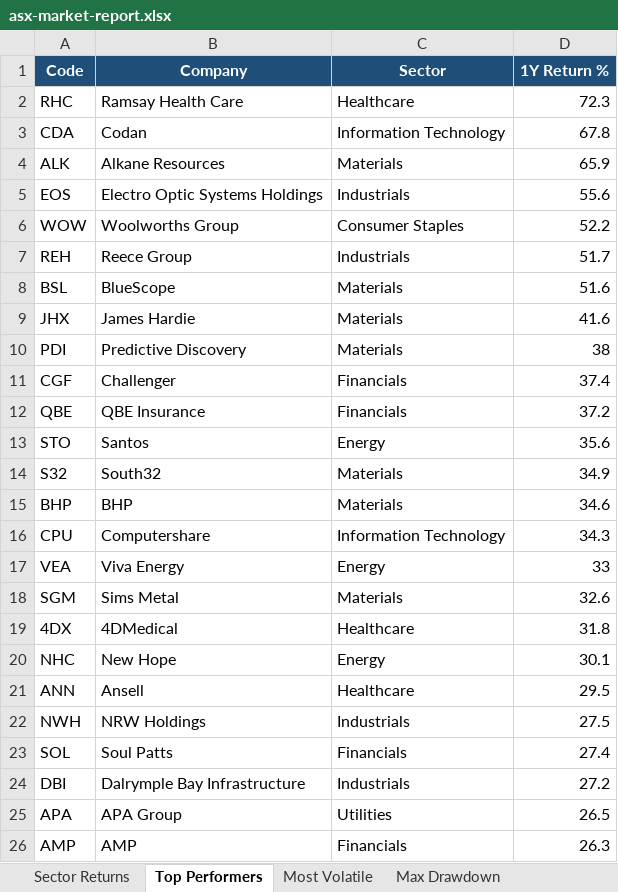
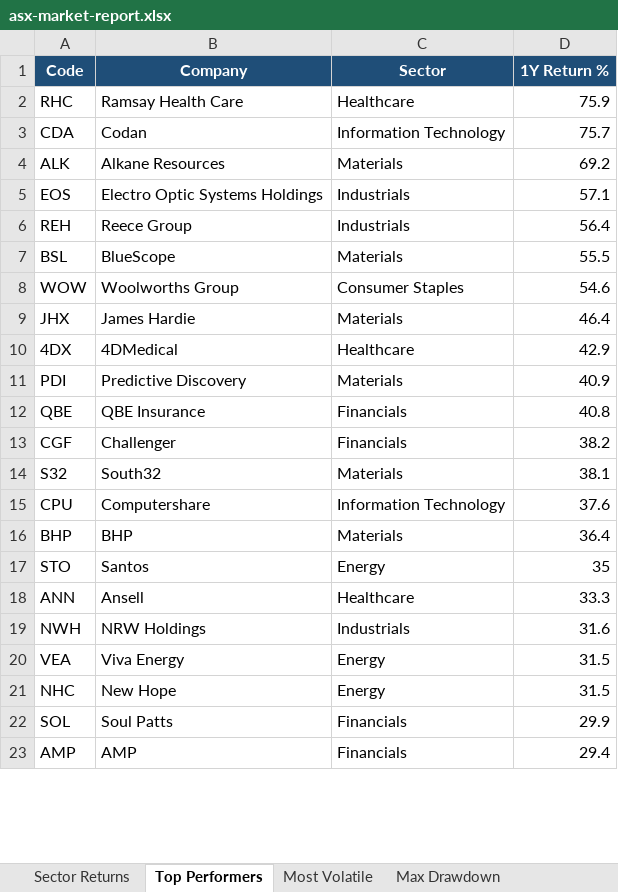
Before and after one commit to anurag7171/asx-market-analytics, an Excel workbook: reports/asx-market-report.xlsx, sheet Top Performers, drawn as a sheet; only a part is shown; values as stored, in another font and other column widths than the file's, no borders; conditional formats not drawn; removed rows and columns are numbered as before the commit, all else as after; the diff covers the shown part only; the diff names each change by its address in the sheet, - before the commit and + after, or states it on an @@ line.

```diff
--- a/reports/asx-market-report.xlsx (sheet Top Performers)
+++ b/reports/asx-market-report.xlsx (sheet Top Performers)
-D2 (1Y Return %): 72.3
+D2 (1Y Return %): 75.9
-D3 (1Y Return %): 67.8
+D3 (1Y Return %): 75.7
-D4 (1Y Return %): 65.9
+D4 (1Y Return %): 69.2
-D5 (1Y Return %): 55.6
+D5 (1Y Return %): 57.1
-row 6: WOW | Woolworths Group | Consumer Staples | 52.2
-D6 (1Y Return %): 51.7
+D6 (1Y Return %): 56.4
-D7 (1Y Return %): 51.6
+D7 (1Y Return %): 55.5
+row 8: WOW | Woolworths Group | Consumer Staples | 54.6
-D9 (1Y Return %): 41.6
+D9 (1Y Return %): 46.4
+row 10: 4DX | 4DMedical | Healthcare | 42.9
-D11 (1Y Return %): 38
+D11 (1Y Return %): 40.9
-row 11: CGF | Challenger | Financials | 37.4
-D12 (1Y Return %): 37.2
+D12 (1Y Return %): 40.8
-row 13: STO | Santos | Energy | 35.6
+row 13: CGF | Challenger | Financials | 38.2
-D14 (1Y Return %): 34.9
+D14 (1Y Return %): 38.1
-row 15: BHP | BHP | Materials | 34.6
-D15 (1Y Return %): 34.3
+D15 (1Y Return %): 37.6
-row 17: VEA | Viva Energy | Energy | 33
-row 18: SGM | Sims Metal | Materials | 32.6
-row 19: 4DX | 4DMedical | Healthcare | 31.8
-row 20: NHC | New Hope | Energy | 30.1
+row 16: BHP | BHP | Materials | 36.4
+row 17: STO | Santos | Energy | 35
-D18 (1Y Return %): 29.5
+D18 (1Y Return %): 33.3
-D19 (1Y Return %): 27.5
+D19 (1Y Return %): 31.6
+row 20: VEA | Viva Energy | Energy | 31.5
+row 21: NHC | New Hope | Energy | 31.5
-D22 (1Y Return %): 27.4
+D22 (1Y Return %): 29.9
-row 24: DBI | Dalrymple Bay Infrastructure | Industrials | 27.2
-row 25: APA | APA Group | Utilities | 26.5
-D23 (1Y Return %): 26.3
+D23 (1Y Return %): 29.4
```
Also changed, not shown: 3 added rows elsewhere in this sheet, sheet Most Volatile, sheet Sector Returns, sheet Sector Turnover, sheet Max Drawdown, 2 other files.
